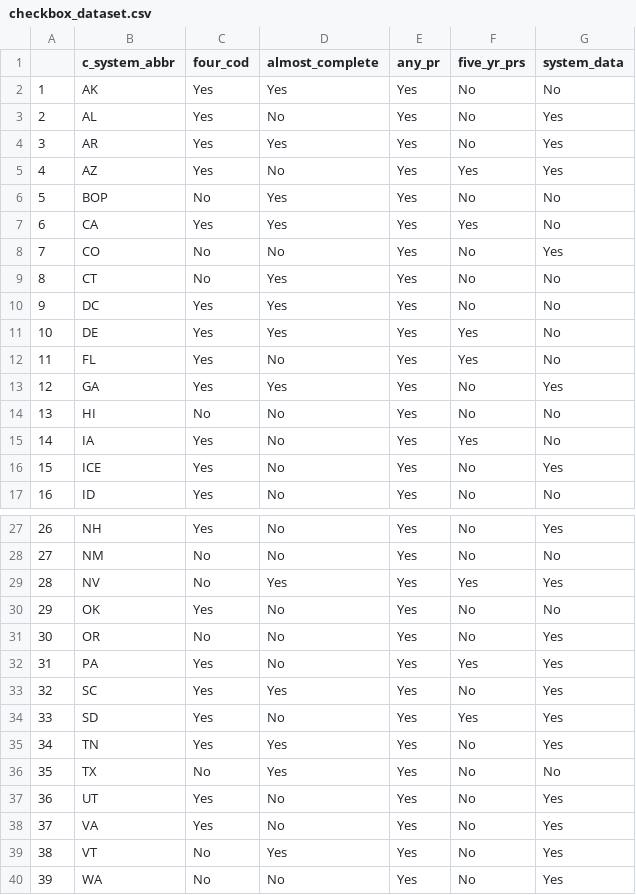
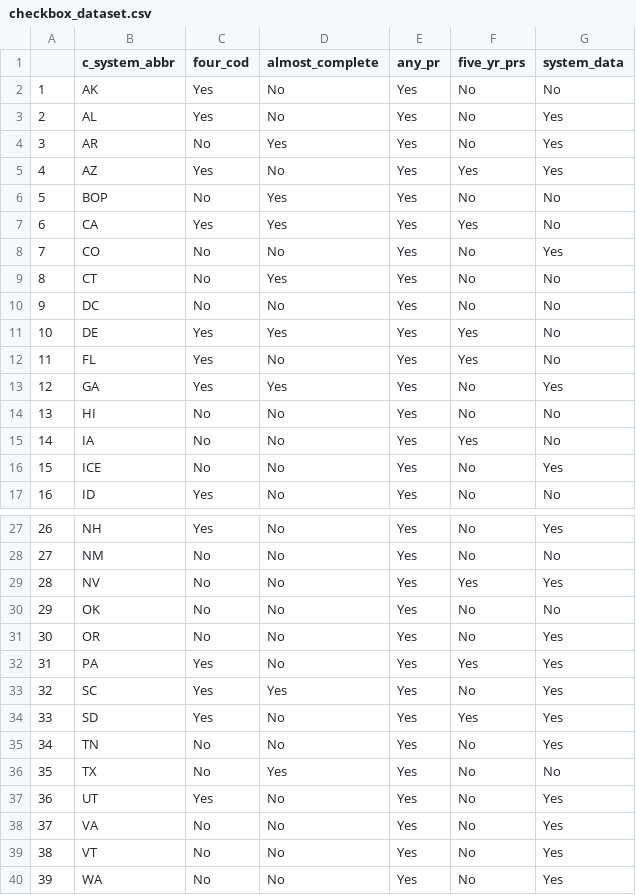
Before and after one commit to JuliaHealeyParera/3rdcityproj, a CSV file: data/checkbox_dataset.csv, drawn as a sheet; only a part is shown, gaps mark what is left out.

Commit message:
Fixed checkbox dataset

```diff
--- a/data/checkbox_dataset.csv
+++ b/data/checkbox_dataset.csv
@@ -1,5 +1,5 @@
 "","c_system_abbr","four_cod","almost_complete","any_pr","five_yr_prs","system_data"
-"1","AK","Yes","Yes","Yes","No","No"
+"1","AK","Yes","No","Yes","No","No"
 "2","AL","Yes","No","Yes","No","Yes"
-"3","AR","Yes","Yes","Yes","No","Yes"
+"3","AR","No","Yes","Yes","No","Yes"
 "4","AZ","Yes","No","Yes","Yes","Yes"
@@ -9,3 +9,3 @@
 "8","CT","No","Yes","Yes","No","No"
-"9","DC","Yes","Yes","Yes","No","No"
+"9","DC","No","No","Yes","No","No"
 "10","DE","Yes","Yes","Yes","Yes","No"
@@ -14,4 +14,4 @@
 "13","HI","No","No","Yes","No","No"
-"14","IA","Yes","No","Yes","Yes","No"
-"15","ICE","Yes","No","Yes","No","Yes"
+"14","IA","No","No","Yes","Yes","No"
+"15","ICE","No","No","Yes","No","Yes"
 "16","ID","Yes","No","Yes","No","No"
@@ -28,4 +28,4 @@
 "27","NM","No","No","Yes","No","No"
-"28","NV","No","Yes","Yes","Yes","Yes"
-"29","OK","Yes","No","Yes","No","No"
+"28","NV","No","No","Yes","Yes","Yes"
+"29","OK","No","No","Yes","No","No"
 "30","OR","No","No","Yes","No","Yes"
@@ -34,7 +34,7 @@
 "33","SD","Yes","No","Yes","Yes","Yes"
-"34","TN","Yes","Yes","Yes","No","Yes"
+"34","TN","No","No","Yes","No","Yes"
 "35","TX","No","Yes","Yes","No","No"
 "36","UT","Yes","No","Yes","No","Yes"
-"37","VA","Yes","No","Yes","No","Yes"
-"38","VT","No","Yes","Yes","No","Yes"
+"37","VA","No","No","Yes","No","Yes"
+"38","VT","No","No","Yes","No","Yes"
 "39","WA","No","No","Yes","No","Yes"
```
Also changed, not shown: 2 other files.
